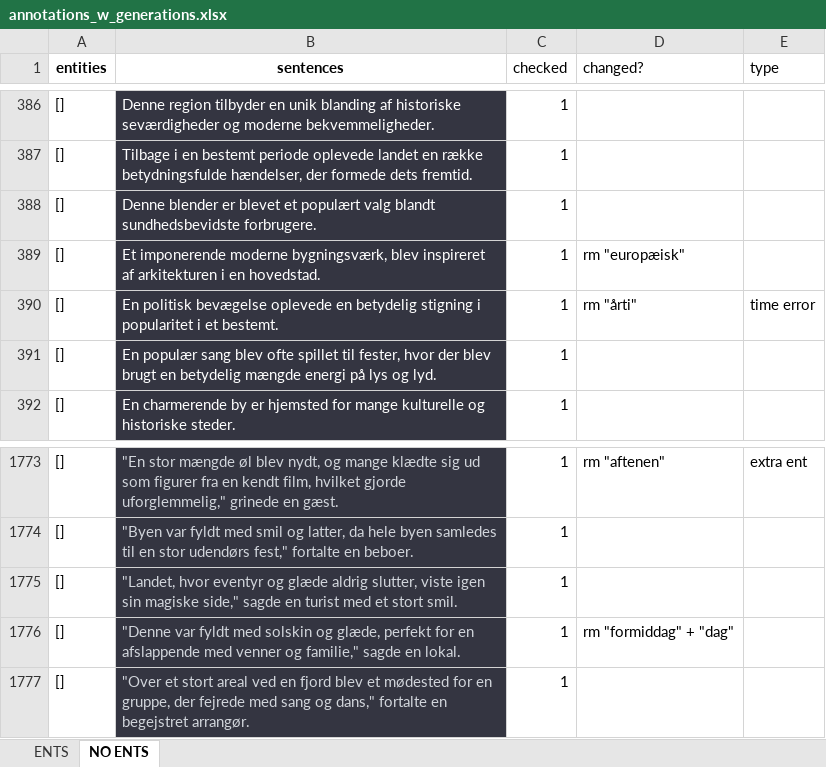
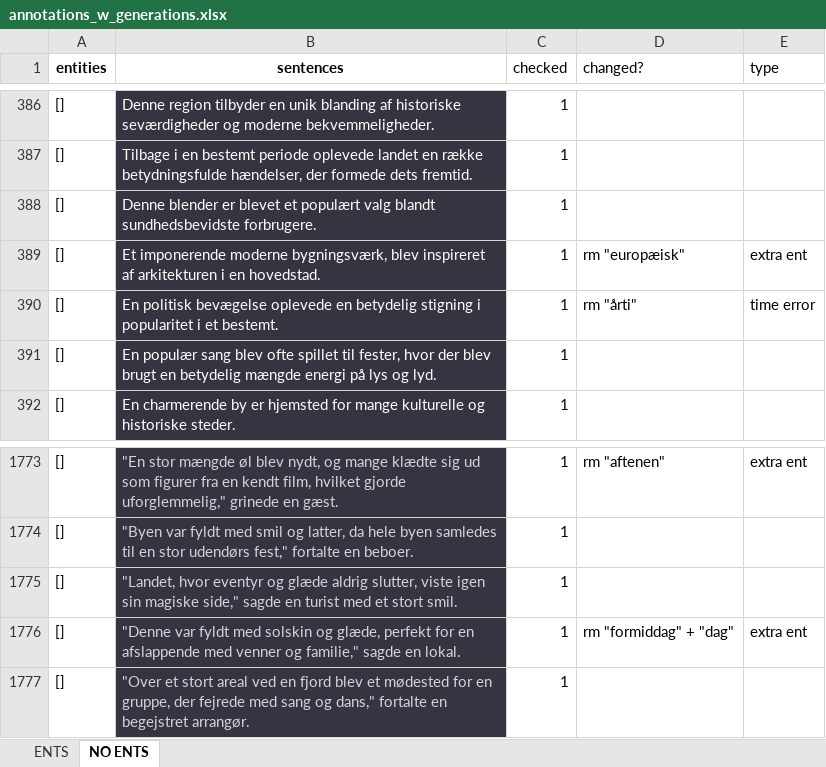
Before and after one commit to drasbaek/SYNEDA, an Excel workbook: dbase/annotations/annotations_w_generations.xlsx, sheet NO ENTS, drawn as a sheet; only a part is shown, gaps mark what is left out; values as stored, in another font and other column widths than the file's, no borders; charts and pictures not drawn; the diff names each change by its address in the sheet, - before the commit and + after, or states it on an @@ line.

Commit message:
updated with missing entity types

```diff
--- a/dbase/annotations/annotations_w_generations.xlsx (sheet NO ENTS)
+++ b/dbase/annotations/annotations_w_generations.xlsx (sheet NO ENTS)
-E389 (type): (empty)
+E389 (type): extra ent
-E1776 (type): (empty)
+E1776 (type): extra ent
```
Also changed, not shown: sheet ENTS, charts or pictures.
